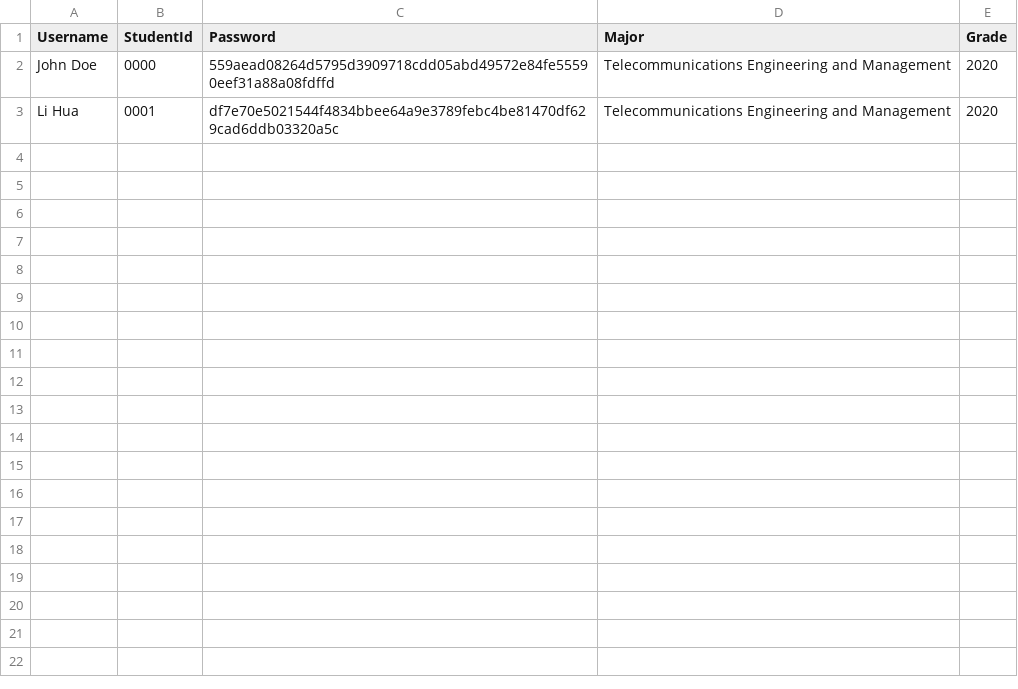
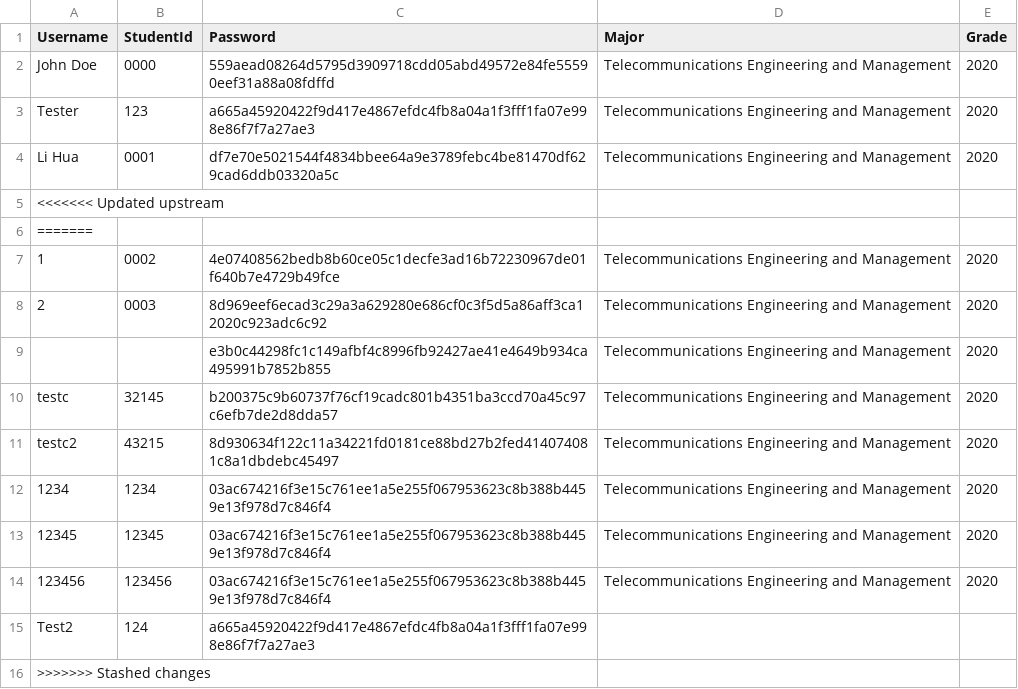
Before and after one commit to t0saki/Learning-Journey-Application, a CSV file: Data/UserInfo.csv, drawn as a sheet.

```diff
--- a/Data/UserInfo.csv
+++ b/Data/UserInfo.csv
@@ -2,2 +2,15 @@ Username,StudentId,Password,Major,Grade
 John Doe,0000,559aead08264d5795d3909718cdd05abd49572e84fe55590eef31a88a08fdffd,Telecommunications Engineering and Management,2020
+Tester,123,a665a45920422f9d417e4867efdc4fb8a04a1f3fff1fa07e998e86f7f7a27ae3,Telecommunications Engineering and Management,2020
 Li Hua,0001,df7e70e5021544f4834bbee64a9e3789febc4be81470df629cad6ddb03320a5c,Telecommunications Engineering and Management,2020
+<<<<<<< Updated upstream
+=======
+1,0002,4e07408562bedb8b60ce05c1decfe3ad16b72230967de01f640b7e4729b49fce,Telecommunications Engineering and Management,2020
+2,0003,8d969eef6ecad3c29a3a629280e686cf0c3f5d5a86aff3ca12020c923adc6c92,Telecommunications Engineering and Management,2020
+,,e3b0c44298fc1c149afbf4c8996fb92427ae41e4649b934ca495991b7852b855,Telecommunications Engineering and Management,2020
+testc,32145,b200375c9b60737f76cf19cadc801b4351ba3ccd70a45c97c6efb7de2d8dda57,Telecommunications Engineering and Management,2020
+testc2,43215,8d930634f122c11a34221fd0181ce88bd27b2fed414074081c8a1dbdebc45497,Telecommunications Engineering and Management,2020
+1234,1234,03ac674216f3e15c761ee1a5e255f067953623c8b388b4459e13f978d7c846f4,Telecommunications Engineering and Management,2020
+12345,12345,03ac674216f3e15c761ee1a5e255f067953623c8b388b4459e13f978d7c846f4,Telecommunications Engineering and Management,2020
+123456,123456,03ac674216f3e15c761ee1a5e255f067953623c8b388b4459e13f978d7c846f4,Telecommunications Engineering and Management,2020
+Test2,124,a665a45920422f9d417e4867efdc4fb8a04a1f3fff1fa07e998e86f7f7a27ae3
+>>>>>>> Stashed changes
```
Also changed, not shown: Data/Modules&Marks.csv, 30 other files.
